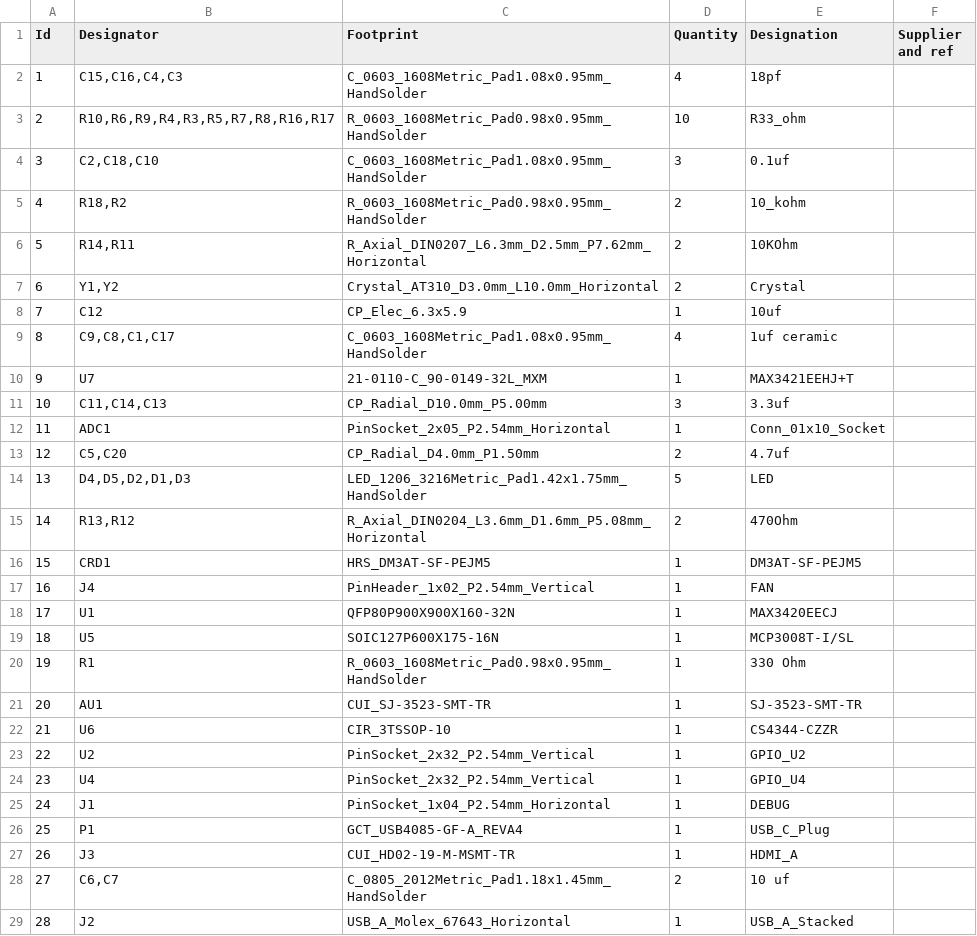
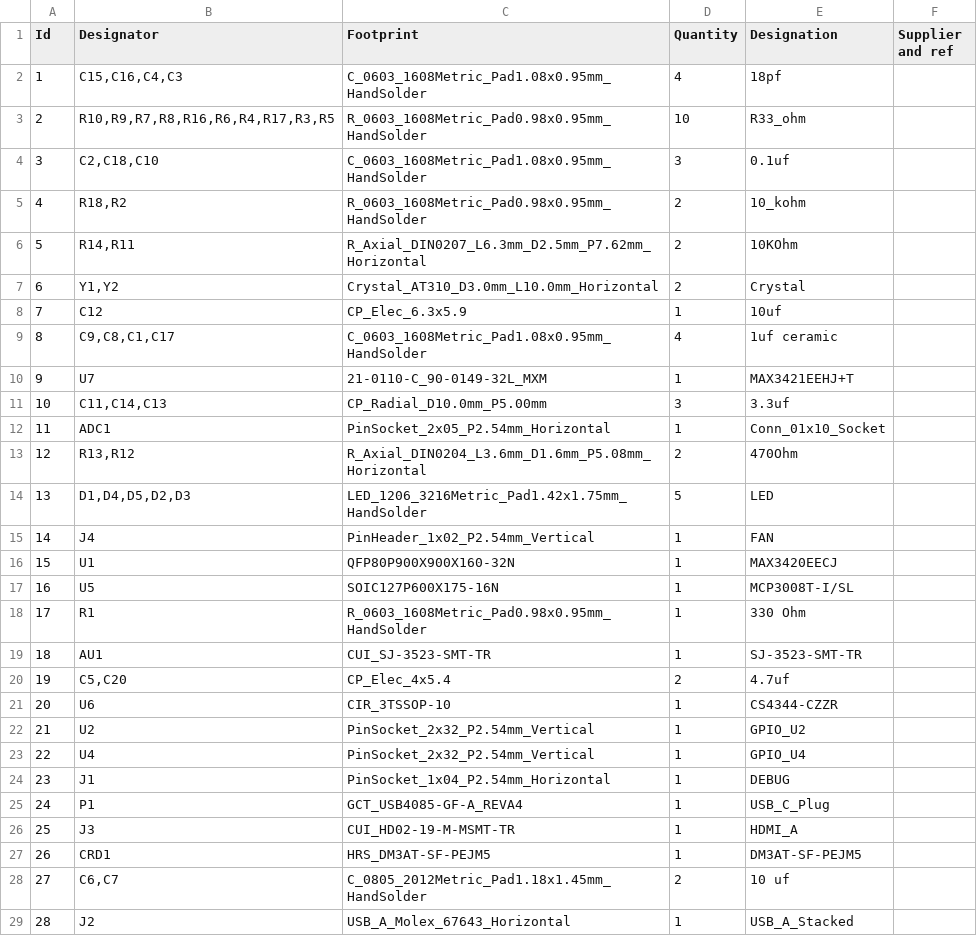
Before and after one commit to ecilasun/expansionboardA, a CSV file: expansionboardA.csv, drawn as a sheet; only a part is shown; removed rows and columns are numbered as before the commit, all else as after; the diff names each change by its address in the sheet, - before the commit and + after, or states it on an @@ line.

```diff
--- a/expansionboardA.csv
+++ b/expansionboardA.csv
-B3 (Designator): R10,R6,R9,R4,R3,R5,R7,R8,R16,R17
+B3 (Designator): R10,R9,R7,R8,R16,R6,R4,R17,R3,R5
-row 13: 12 | C5,C20 | CP_Radial_D4.0mm_P1.50mm | 2 | 4.7uf
-row 14: 13 | D4,D5,D2,D1,D3 | LED_1206_3216Metric_Pad1.42x1.75mm_HandSolder | 5 | LED
@@ column A (Id) renumbered between rows 13 and 26 @@
+row 14: 13 | D1,D4,D5,D2,D3 | LED_1206_3216Metric_Pad1.42x1.75mm_HandSolder | 5 | LED
+row 20: 19 | C5,C20 | CP_Elec_4x5.4 | 2 | 4.7uf
@@ row 16 moved to row 27: 26 @@
```
Also changed, not shown: 21 other files.
